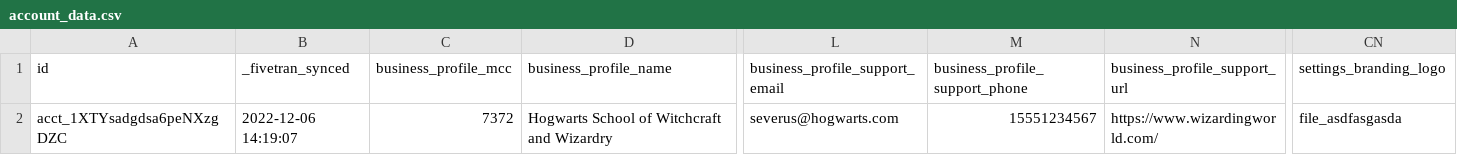
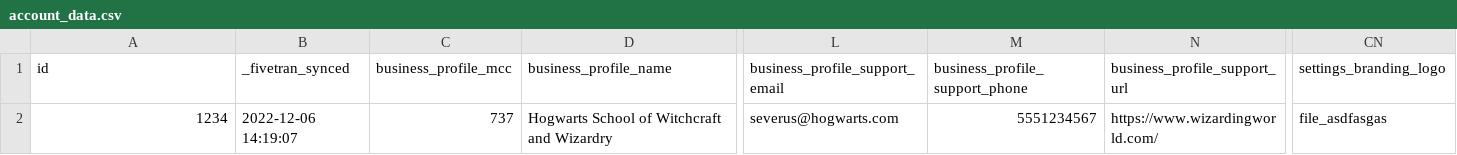
Before and after one commit to fivetran/dbt_stripe_source, a CSV file: integration_tests/seeds/account_data.csv, drawn as a sheet; only a part is shown, gaps mark what is left out; the diff names each change by its address in the sheet, - before the commit and + after, or states it on an @@ line.

Commit message:
fix seed data

```diff
--- a/integration_tests/seeds/account_data.csv
+++ b/integration_tests/seeds/account_data.csv
-A2: acct_1XTYsadgdsa6peNXzgDZC
+A2: 1234
-C2: 7372
+C2: 737
-M2: 15551234567
+M2: 5551234567
-CN2: file_asdfasgasda
+CN2: file_asdfasgas
```
